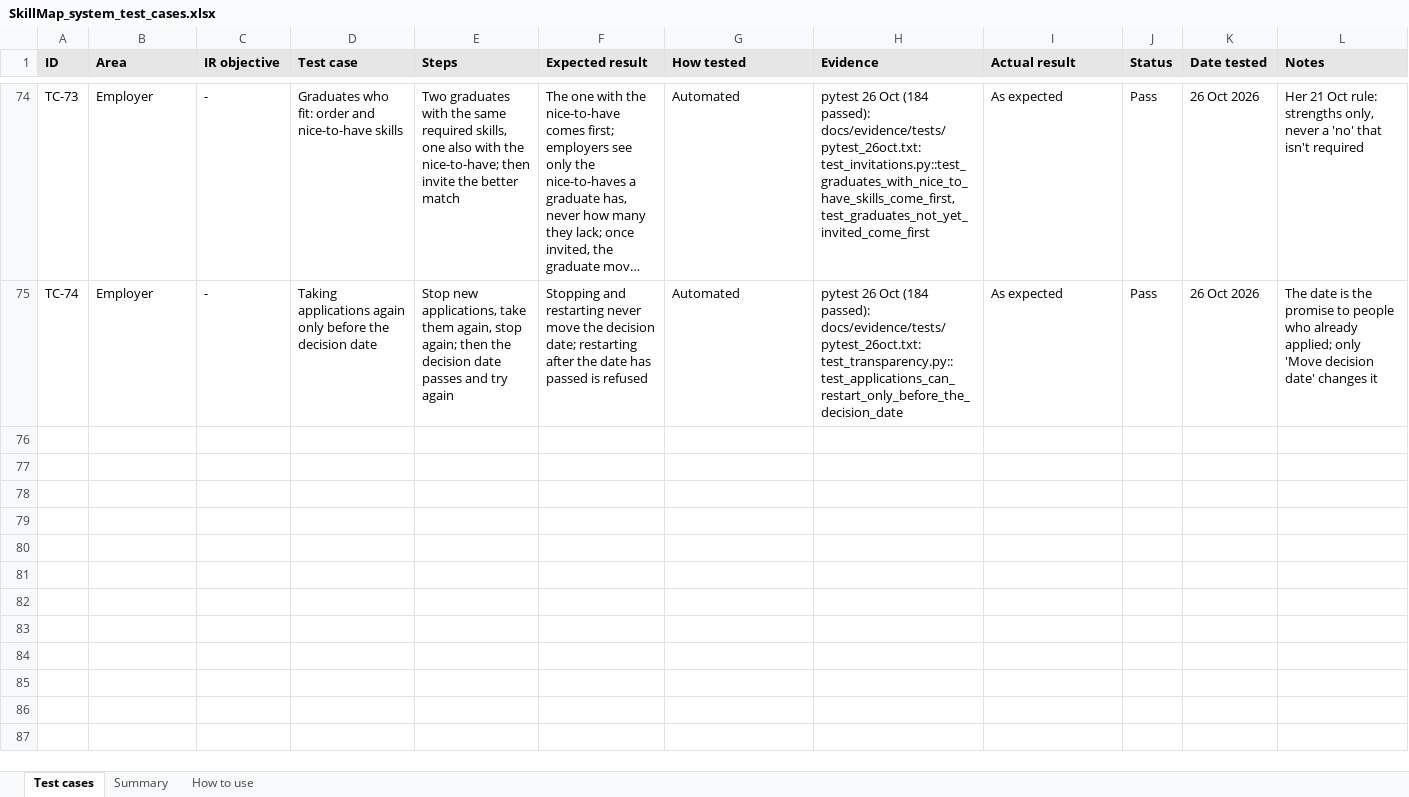
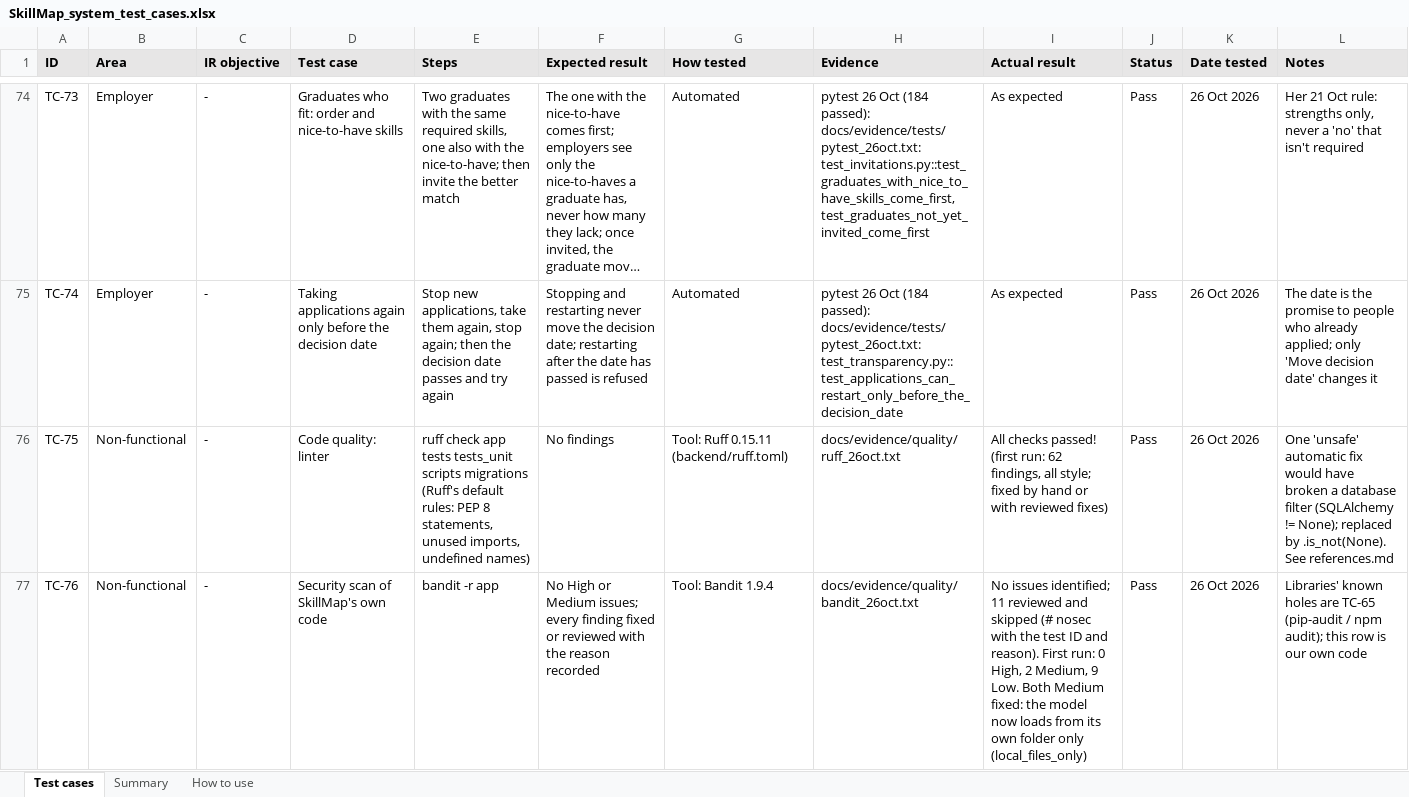
Before and after one commit to Ling2609/fyp-skill-map, an Excel workbook: docs/testing/SkillMap_system_test_cases.xlsx, sheet Test cases, drawn as a sheet; only a part is shown, gaps mark what is left out; long unchanged cells end in …; values as stored, in another font and other column widths than the file's, no borders; charts and pictures and conditional formats not drawn; the diff covers the shown part only; the diff names each change by its address in the sheet, - before the commit and + after, or states it on an @@ line.

Commit message:
Workbook: real-ad results in TC-18 and TC-20, new TC-75 to TC-78 (Ruff, Bandit, coverage, relation model); Bandit reasons on their own line

```diff
--- a/docs/testing/SkillMap_system_test_cases.xlsx (sheet Test cases)
+++ b/docs/testing/SkillMap_system_test_cases.xlsx (sheet Test cases)
+row 76: TC-75 | Non-functional | - | Code quality: linter | ruff check app tests tests_unit scripts migrations (Ruff's default rules: PEP 8 statements, unused imports, undefined names) | No findings | Tool: Ruff 0.15.11 (backend/ruff.toml) | docs/evidence/quality/ruff_26oct.txt | All checks passed! (first run: 62 findings, all style; fixed by hand or with reviewed fixes) | Pass | 26 Oct 2026 | One 'unsafe' automatic fix would have broken a database filter (SQLAlchemy != None); replaced by .is_not(None). See references.md
+row 77: TC-76 | Non-functional | - | Security scan of SkillMap's own code | bandit -r app | No High or Medium issues; every finding fixed or reviewed with the reason recorded | Tool: Bandit 1.9.4 | docs/evidence/quality/bandit_26oct.txt | No issues identified; 11 reviewed and skipped (# nosec with the test ID and reason). First run: 0 High, 2 Medium, 9 Low. Both Medium fixed: the model now loads from its own folder only (local_files_only) | Pass | 26 Oct 2026 | Libraries' known holes are TC-65 (pip-audit / npm audit); this row is our own code
```
Also changed, not shown: 2 added rows and 8 edited cells elsewhere in this sheet, sheet Summary, 7 other files.
